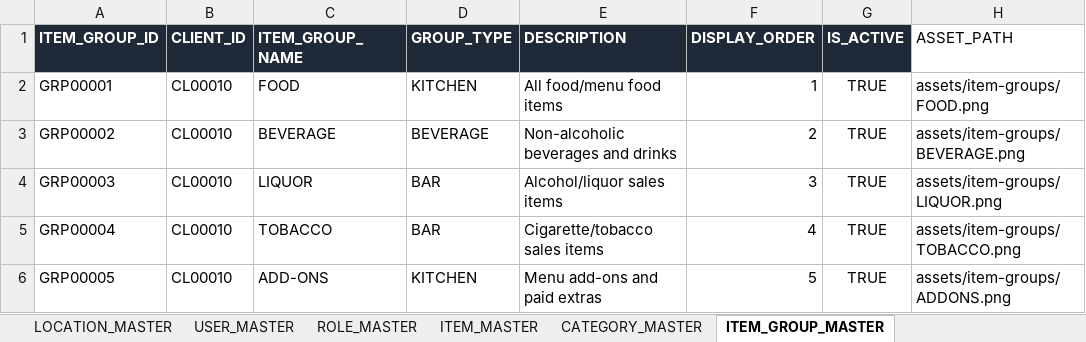
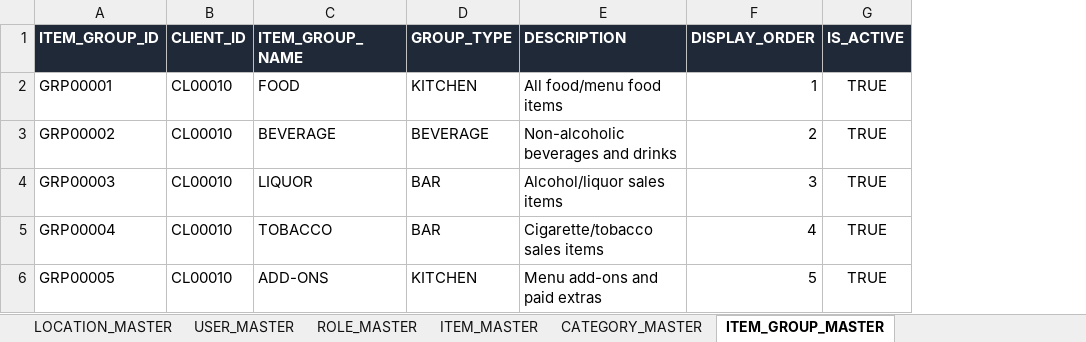
Before and after one commit to balajisoftware2013-ui/balajinextgen-website-1, an Excel workbook: Dashboard/restaurant/steward-app/database/CL00010_MASTER_DB_FIXED_FINAL.xlsx, sheet ITEM_GROUP_MASTER, drawn as a sheet; values as stored, in another font and other column widths than the file's, no borders; the diff names each change by its address in the sheet, - before the commit and + after, or states it on an @@ line.

```diff
--- a/Dashboard/restaurant/steward-app/database/CL00010_MASTER_DB_FIXED_FINAL.xlsx (sheet ITEM_GROUP_MASTER)
+++ b/Dashboard/restaurant/steward-app/database/CL00010_MASTER_DB_FIXED_FINAL.xlsx (sheet ITEM_GROUP_MASTER)
-column H (ASSET_PATH), rows 2-6: assets/item-groups/FOOD.png | assets/item-groups/BEVERAGE.png | assets/item-groups/LIQUOR.png | assets/item-groups/TOBACCO.png | assets/item-groups/ADDONS.png
```
Also changed, not shown: sheet ITEM_MASTER, sheet CUSTOMER_MASTER, sheet ITEM_ALIAS_MASTER, sheet COMPANY_SETTINGS, sheet MENU_CARD_ITEMS, sheet CATEGORY_MASTER, 4 more sheets, other sheet tabs, 35 other files.
